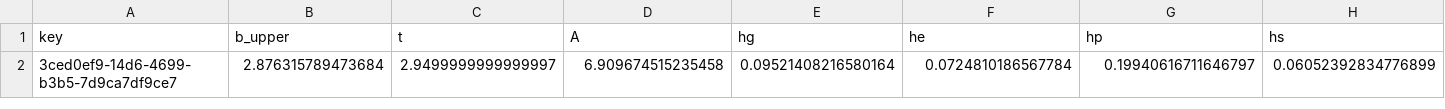
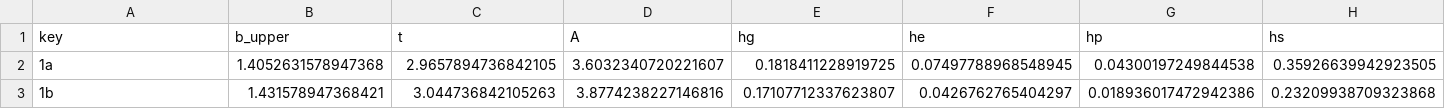
Before and after one commit to ILT-ITMO/LaserWeldMonitor, a CSV file: cv_postprocessing/WeldGUI/welding/output/props.csv, drawn as a sheet; only a part is shown; removed rows and columns are numbered as before the commit, all else as after; rows hold the shown columns only; the diff names each change by its address in the sheet, - before the commit and + after, or states it on an @@ line.

```diff
--- a/cv_postprocessing/WeldGUI/welding/output/props.csv
+++ b/cv_postprocessing/WeldGUI/welding/output/props.csv
-row 2: 3ced0ef9-14d6-4699-b3b5-7d9ca7df9ce7 | 2.876315789473684 | 2.9499999999999997 | 6.909674515235458 | 0.09521408216580164 | 0.0724810186567784 | 0.19940616711646797 | 0.06052392834776899
+row 2: 1a | 1.4052631578947368 | 2.9657894736842105 | 3.6032340720221607 | 0.1818411228919725 | 0.07497788968548945 | 0.04300197249844538 | 0.35926639942923505
+row 3: 1b | 1.431578947368421 | 3.044736842105263 | 3.8774238227146816 | 0.17107712337623807 | 0.0426762765404297 | 0.018936017472942386 | 0.23209938709323868
```
Also changed, not shown: 7 other files.
